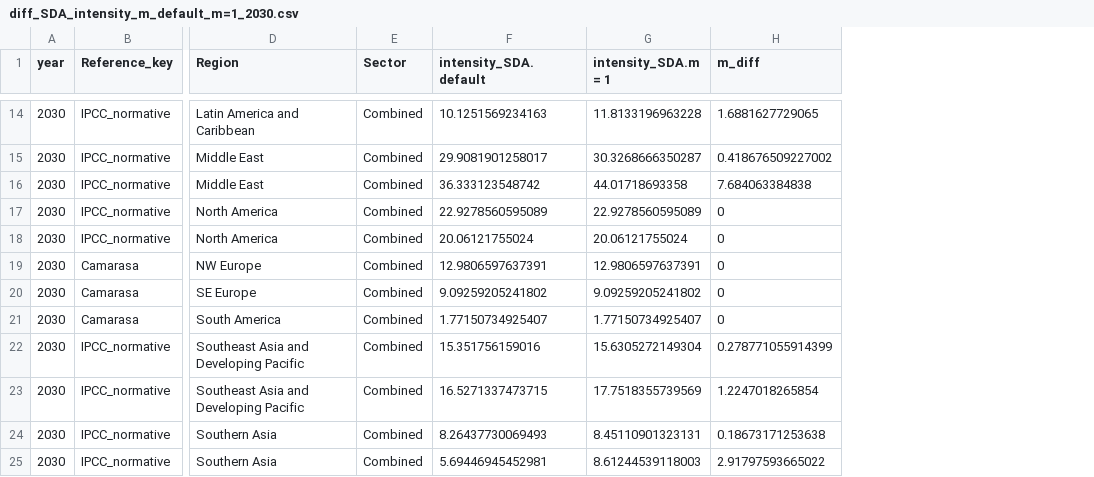
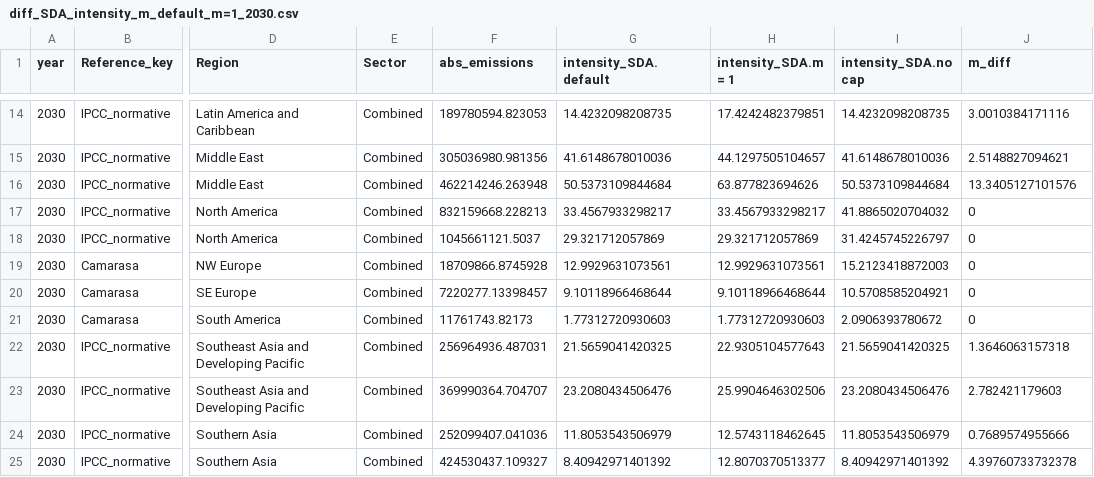
Before and after one commit to vakowal/sda-regional-pathways, a CSV file: data/processed/diff_SDA_intensity_m_default_m=1_2030.csv, drawn as a sheet; only a part is shown, gaps mark what is left out; addresses are those after the commit; the diff covers the shown part only; the diff names each change by its address in the sheet, - before the commit and + after, or states it on an @@ line.

Commit message:
Made plots showing cumulative emissions with m no cap

```diff
--- a/data/processed/diff_SDA_intensity_m_default_m=1_2030.csv
+++ b/data/processed/diff_SDA_intensity_m_default_m=1_2030.csv
+column F (abs_emissions), rows 14-25: 189780594.823053 | 305036980.981356 | 462214246.263948 | 832159668.228213 | 1045661121.5037 | 18709866.8745928 | 7220277.13398457 | 11761743.82173 | 256964936.487031 | 369990364.704707 | 252099407.041036 | 424530437.109327
+column I (intensity_SDA.no cap), rows 14-25: 14.4232098208735 | 41.6148678010036 | 50.5373109844684 | 41.8865020704032 | 31.4245745226797 | 15.2123418872003 | 10.5708585204921 | 2.0906393780672 | 21.5659041420325 | 23.2080434506476 | 11.8053543506979 | 8.40942971401392
-G14 (intensity_SDA.default): 10.1251569234163
+G14 (intensity_SDA.default): 14.4232098208735
-H14 (intensity_SDA.m = 1): 11.8133196963228
+H14 (intensity_SDA.m = 1): 17.4242482379851
-J14 (m_diff): 1.6881627729065
+J14 (m_diff): 3.0010384171116
-G15 (intensity_SDA.default): 29.9081901258017
+G15 (intensity_SDA.default): 41.6148678010036
-H15 (intensity_SDA.m = 1): 30.3268666350287
+H15 (intensity_SDA.m = 1): 44.1297505104657
-J15 (m_diff): 0.418676509227002
+J15 (m_diff): 2.5148827094621
-G16 (intensity_SDA.default): 36.333123548742
+G16 (intensity_SDA.default): 50.5373109844684
-H16 (intensity_SDA.m = 1): 44.01718693358
+H16 (intensity_SDA.m = 1): 63.877823694626
-J16 (m_diff): 7.684063384838
+J16 (m_diff): 13.3405127101576
-G17 (intensity_SDA.default): 22.9278560595089
+G17 (intensity_SDA.default): 33.4567933298217
-H17 (intensity_SDA.m = 1): 22.9278560595089
+H17 (intensity_SDA.m = 1): 33.4567933298217
-G18 (intensity_SDA.default): 20.06121755024
+G18 (intensity_SDA.default): 29.321712057869
-H18 (intensity_SDA.m = 1): 20.06121755024
+H18 (intensity_SDA.m = 1): 29.321712057869
-G19 (intensity_SDA.default): 12.9806597637391
+G19 (intensity_SDA.default): 12.9929631073561
-H19 (intensity_SDA.m = 1): 12.9806597637391
+H19 (intensity_SDA.m = 1): 12.9929631073561
-G20 (intensity_SDA.default): 9.09259205241802
+G20 (intensity_SDA.default): 9.10118966468644
-H20 (intensity_SDA.m = 1): 9.09259205241802
+H20 (intensity_SDA.m = 1): 9.10118966468644
-G21 (intensity_SDA.default): 1.77150734925407
+G21 (intensity_SDA.default): 1.77312720930603
-H21 (intensity_SDA.m = 1): 1.77150734925407
+H21 (intensity_SDA.m = 1): 1.77312720930603
-G22 (intensity_SDA.default): 15.351756159016
+G22 (intensity_SDA.default): 21.5659041420325
-H22 (intensity_SDA.m = 1): 15.6305272149304
+H22 (intensity_SDA.m = 1): 22.9305104577643
-J22 (m_diff): 0.278771055914399
+J22 (m_diff): 1.3646063157318
-G23 (intensity_SDA.default): 16.5271337473715
+G23 (intensity_SDA.default): 23.2080434506476
-H23 (intensity_SDA.m = 1): 17.7518355739569
+H23 (intensity_SDA.m = 1): 25.9904646302506
-J23 (m_diff): 1.2247018265854
+J23 (m_diff): 2.782421179603
-G24 (intensity_SDA.default): 8.26437730069493
+G24 (intensity_SDA.default): 11.8053543506979
-H24 (intensity_SDA.m = 1): 8.45110901323131
+H24 (intensity_SDA.m = 1): 12.5743118462645
-J24 (m_diff): 0.18673171253638
+J24 (m_diff): 0.7689574955666
-G25 (intensity_SDA.default): 5.69446945452981
+G25 (intensity_SDA.default): 8.40942971401392
-H25 (intensity_SDA.m = 1): 8.61244539118003
+H25 (intensity_SDA.m = 1): 12.8070370513377
-J25 (m_diff): 2.91797593665022
+J25 (m_diff): 4.39760733732378
```
Also changed, not shown: 55 edited cells elsewhere in this file, 24 other files.
